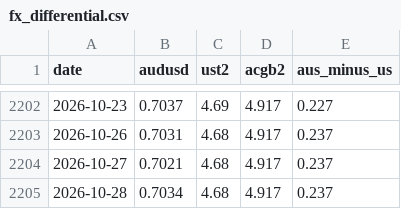
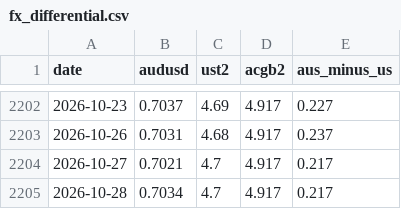
Before and after one commit to tevinweerawardena1-del/rba-implied-cash-rate, a CSV file: docs/data/fx_differential.csv, drawn as a sheet; only a part is shown, gaps mark what is left out.

```diff
--- a/docs/data/fx_differential.csv
+++ b/docs/data/fx_differential.csv
@@ -2203,3 +2203,3 @@ date,audusd,ust2,acgb2,aus_minus_us
 2026-10-26,0.7031,4.68,4.917,0.237
-2026-10-27,0.7021,4.68,4.917,0.237
-2026-10-28,0.7034,4.68,4.917,0.237
+2026-10-27,0.7021,4.7,4.917,0.217
+2026-10-28,0.7034,4.7,4.917,0.217
```
Also changed, not shown: docs/data/us_treasury_yields.csv, 4 other files.
